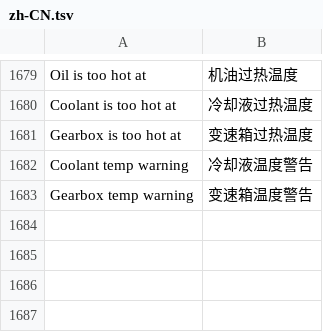
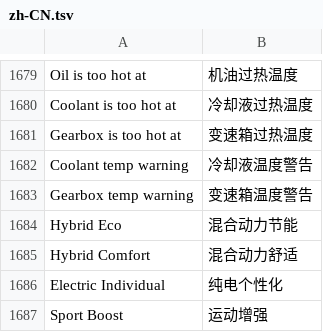
Before and after one commit to akakingj/idrive7-apps, a TSV file: kit/runtime/locales/zh-CN.tsv, drawn as a sheet; only a part is shown, gaps mark what is left out.

```diff
--- a/kit/runtime/locales/zh-CN.tsv
+++ b/kit/runtime/locales/zh-CN.tsv
@@ -1683 +1683,5 @@ Coolant temp warning	冷却液温度警告
 Gearbox temp warning	变速箱温度警告
+Hybrid Eco	混合动力节能
+Hybrid Comfort	混合动力舒适
+Electric Individual	纯电个性化
+Sport Boost	运动增强
```
Also changed, not shown: kit/runtime/locales/ko.tsv, kit/runtime/locales/ru.tsv, 7 other files.
